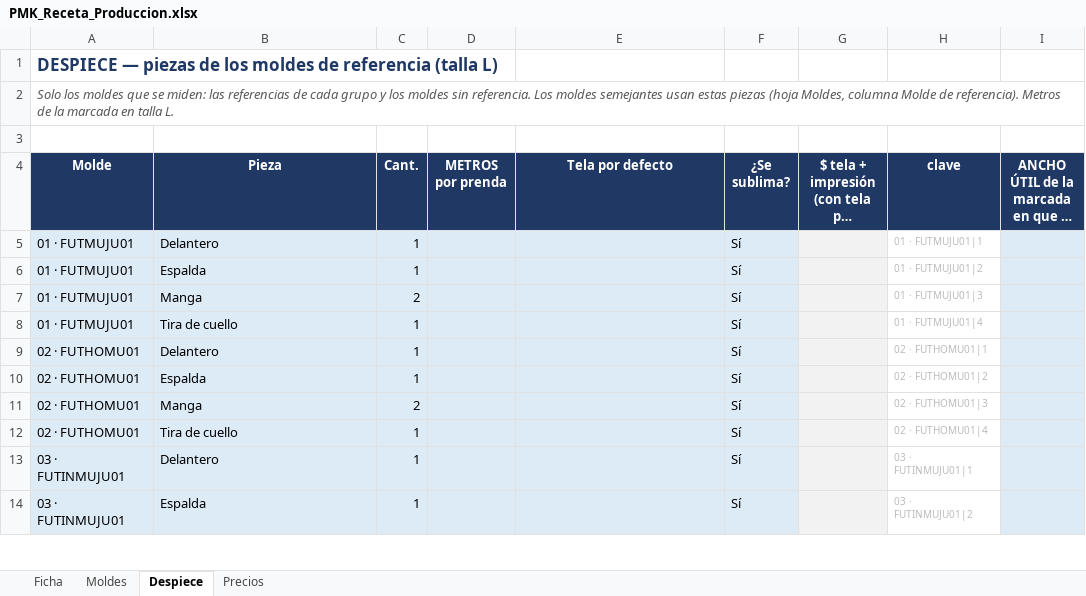
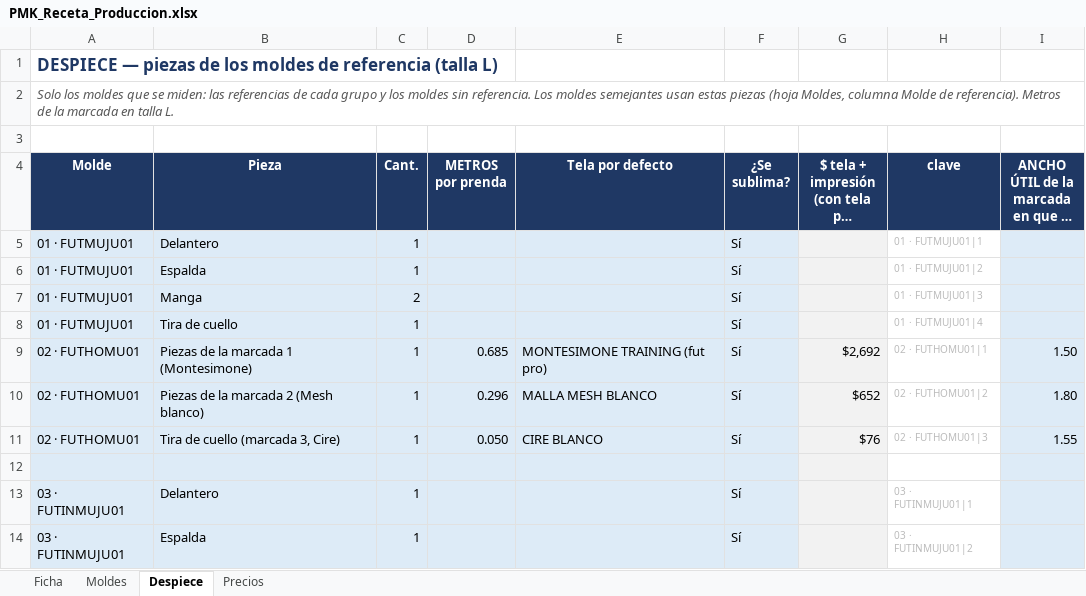
Before and after one commit to seanduarteu-cyber/PRODUCCION-PLAYMAKER, an Excel workbook: PMK_Receta_Produccion.xlsx, sheet Despiece, drawn as a sheet; only a part is shown; long unchanged cells end in …; values as stored, in another font and other column widths than the file's, no borders; charts and pictures not drawn; removed rows and columns are numbered as before the commit, all else as after; the diff names each change by its address in the sheet, - before the commit and + after, or states it on an @@ line.

```diff
--- a/PMK_Receta_Produccion.xlsx (sheet Despiece)
+++ b/PMK_Receta_Produccion.xlsx (sheet Despiece)
-B9 (Pieza): Delantero
+B9 (Pieza): Piezas de la marcada 1 (Montesimone)
-D9 (METROS por prenda): (empty)
+D9 (METROS por prenda): 0.685
-E9 (Tela por defecto): (empty)
+E9 (Tela por defecto): MONTESIMONE TRAINING (fut pro)
-G9: (empty)
+G9: $2,692
-I9: (empty)
+I9: 1.50
-B10 (Pieza): Espalda
+B10 (Pieza): Piezas de la marcada 2 (Mesh blanco)
-D10 (METROS por prenda): (empty)
+D10 (METROS por prenda): 0.296
-E10 (Tela por defecto): (empty)
+E10 (Tela por defecto): MALLA MESH BLANCO
-G10: (empty)
+G10: $652
-I10: (empty)
+I10: 1.80
-row 11: 02 · FUTHOMU01 | Manga | 2 |  |  | Sí |  | 02 · FUTHOMU01|3
-B11 (Pieza): Tira de cuello
+B11 (Pieza): Tira de cuello (marcada 3, Cire)
-D11 (METROS por prenda): (empty)
+D11 (METROS por prenda): 0.050
-E11 (Tela por defecto): (empty)
+E11 (Tela por defecto): CIRE BLANCO
-G11: (empty)
+G11: $76
-H11 (clave): 02 · FUTHOMU01|4
+H11 (clave): 02 · FUTHOMU01|3
-I11: (empty)
+I11: 1.55
+row 12: (empty)
```
Also changed, not shown: sheet Ficha, sheet Moldes, sheet Precios.
